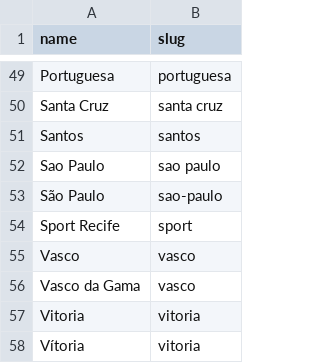
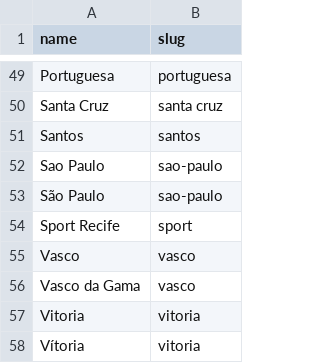
Before and after one commit to matheusccouto/palpiteiro, a CSV file: dbt/seeds/palpiteiro/dim_slug.csv, drawn as a sheet; only a part is shown, gaps mark what is left out.

```diff
--- a/dbt/seeds/palpiteiro/dim_slug.csv
+++ b/dbt/seeds/palpiteiro/dim_slug.csv
@@ -51,3 +51,3 @@ Santa Cruz,santa cruz
 Santos,santos
-Sao Paulo,sao paulo
+Sao Paulo,sao-paulo
 São Paulo,sao-paulo
```
Also changed, not shown: 2 other files.
